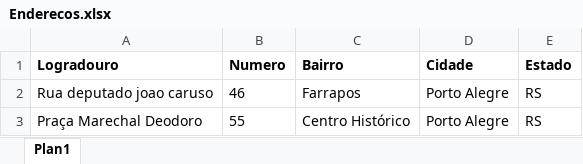
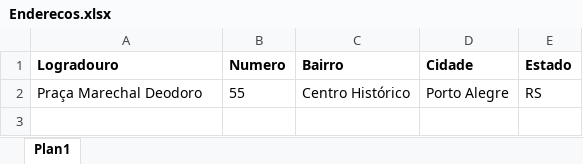
Before and after one commit to cassiogiehl/AddressToLatLong, an Excel workbook: data/Enderecos.xlsx, sheet Plan1, drawn as a sheet; values as stored, in another font and other column widths than the file's, no borders; the diff names each change by its address in the sheet, - before the commit and + after, or states it on an @@ line.

Commit message:
alter xls

```diff
--- a/data/Enderecos.xlsx (sheet Plan1)
+++ b/data/Enderecos.xlsx (sheet Plan1)
-row 2: Rua deputado joao caruso | 46 | Farrapos | Porto Alegre | RS
```
